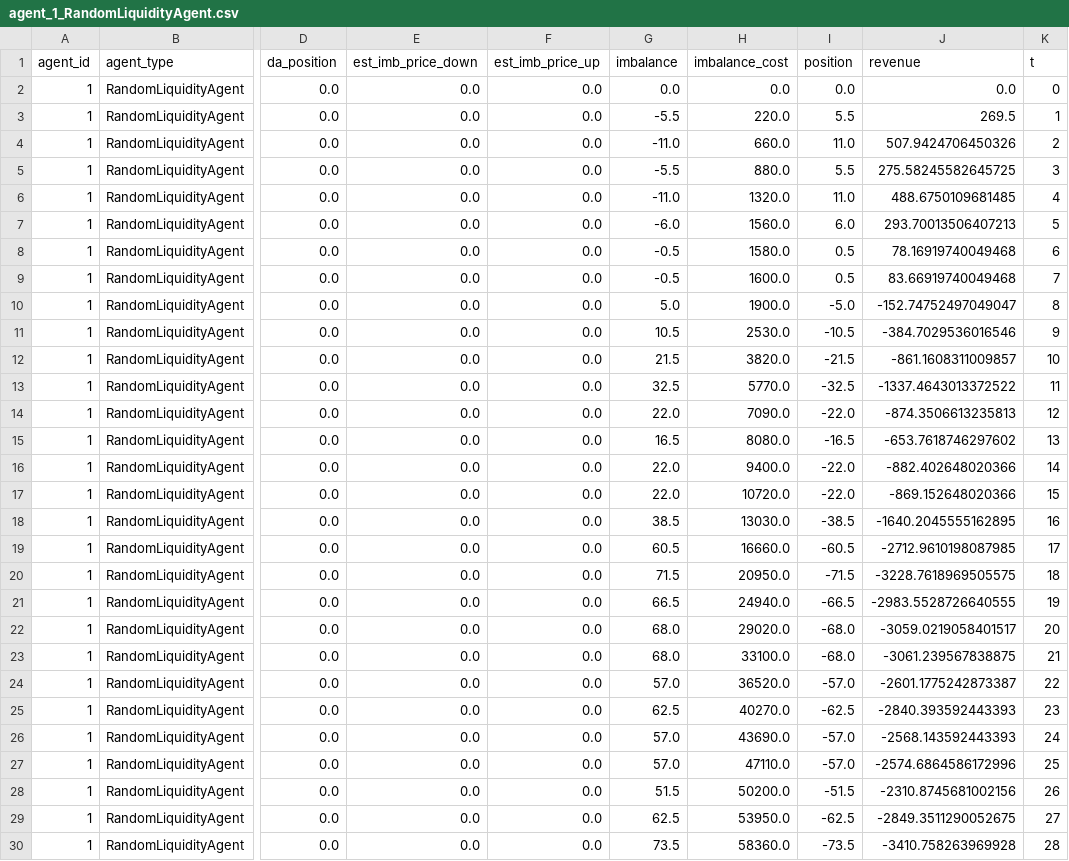
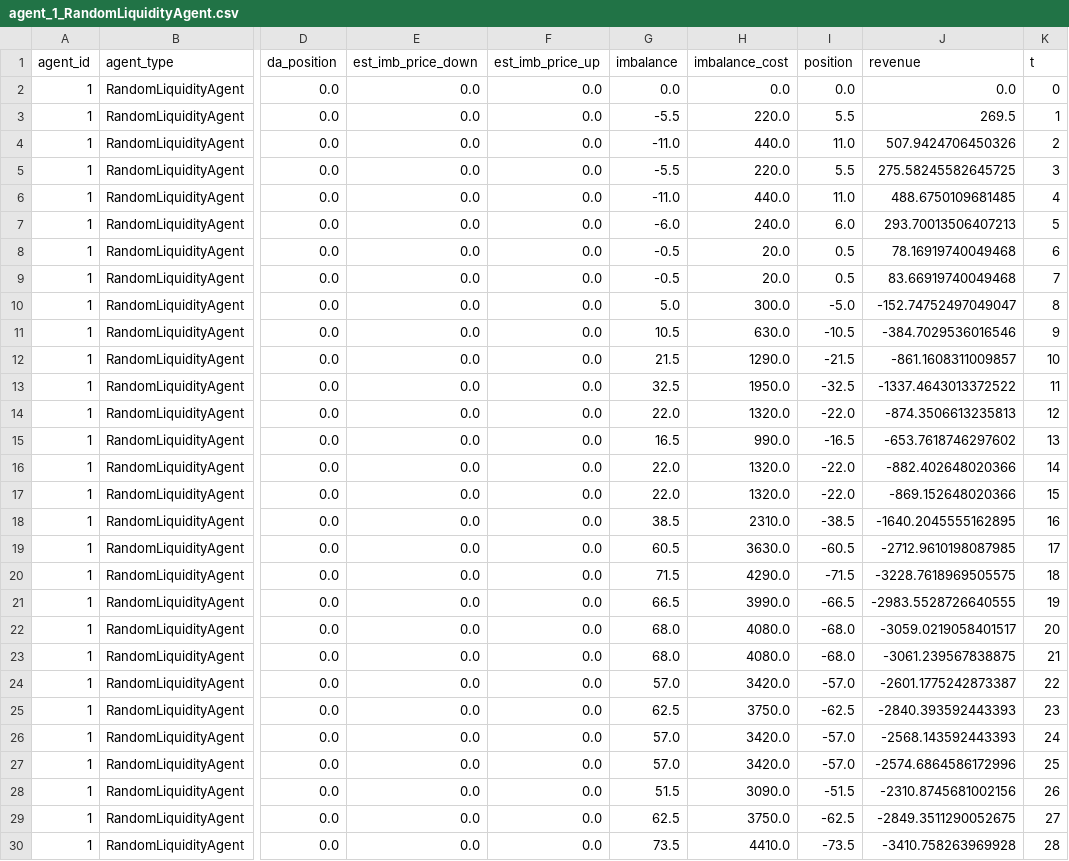
Before and after one commit to ConfusedGatsby/intradaySim, a CSV file: results/agent_logs/agent_1_RandomLiquidityAgent.csv, drawn as a sheet; only a part is shown, gaps mark what is left out; the diff covers the shown part only; the diff names each change by its address in the sheet, - before the commit and + after, or states it on an @@ line.

```diff
--- a/results/agent_logs/agent_1_RandomLiquidityAgent.csv
+++ b/results/agent_logs/agent_1_RandomLiquidityAgent.csv
-H4 (imbalance_cost): 660.0
+H4 (imbalance_cost): 440.0
-H5 (imbalance_cost): 880.0
+H5 (imbalance_cost): 220.0
-H6 (imbalance_cost): 1320.0
+H6 (imbalance_cost): 440.0
-H7 (imbalance_cost): 1560.0
+H7 (imbalance_cost): 240.0
-H8 (imbalance_cost): 1580.0
+H8 (imbalance_cost): 20.0
-H9 (imbalance_cost): 1600.0
+H9 (imbalance_cost): 20.0
-H10 (imbalance_cost): 1900.0
+H10 (imbalance_cost): 300.0
-H11 (imbalance_cost): 2530.0
+H11 (imbalance_cost): 630.0
-H12 (imbalance_cost): 3820.0
+H12 (imbalance_cost): 1290.0
-H13 (imbalance_cost): 5770.0
+H13 (imbalance_cost): 1950.0
-H14 (imbalance_cost): 7090.0
+H14 (imbalance_cost): 1320.0
-H15 (imbalance_cost): 8080.0
+H15 (imbalance_cost): 990.0
-H16 (imbalance_cost): 9400.0
+H16 (imbalance_cost): 1320.0
-H17 (imbalance_cost): 10720.0
+H17 (imbalance_cost): 1320.0
-H18 (imbalance_cost): 13030.0
+H18 (imbalance_cost): 2310.0
-H19 (imbalance_cost): 16660.0
+H19 (imbalance_cost): 3630.0
-H20 (imbalance_cost): 20950.0
+H20 (imbalance_cost): 4290.0
-H21 (imbalance_cost): 24940.0
+H21 (imbalance_cost): 3990.0
-H22 (imbalance_cost): 29020.0
+H22 (imbalance_cost): 4080.0
-H23 (imbalance_cost): 33100.0
+H23 (imbalance_cost): 4080.0
-H24 (imbalance_cost): 36520.0
+H24 (imbalance_cost): 3420.0
-H25 (imbalance_cost): 40270.0
+H25 (imbalance_cost): 3750.0
-H26 (imbalance_cost): 43690.0
+H26 (imbalance_cost): 3420.0
-H27 (imbalance_cost): 47110.0
+H27 (imbalance_cost): 3420.0
-H28 (imbalance_cost): 50200.0
+H28 (imbalance_cost): 3090.0
-H29 (imbalance_cost): 53950.0
+H29 (imbalance_cost): 3750.0
-H30 (imbalance_cost): 58360.0
+H30 (imbalance_cost): 4410.0
```
Also changed, not shown: 171 edited cells elsewhere in this file, results/agent_logs/agent_3_RandomLiquidityAgent.csv, results/agent_logs/agent_4_DispatchableAgent.csv, 8 other files.
